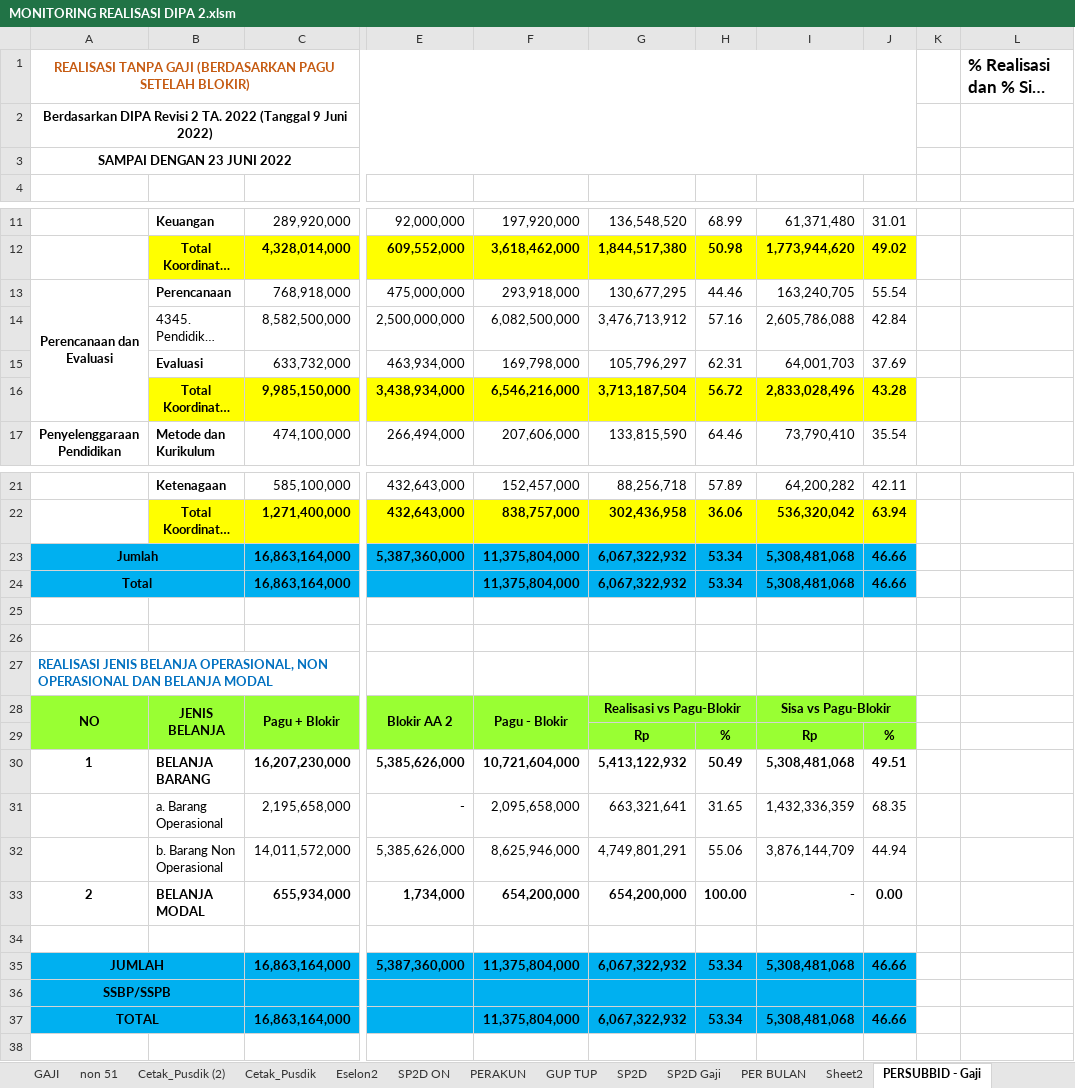
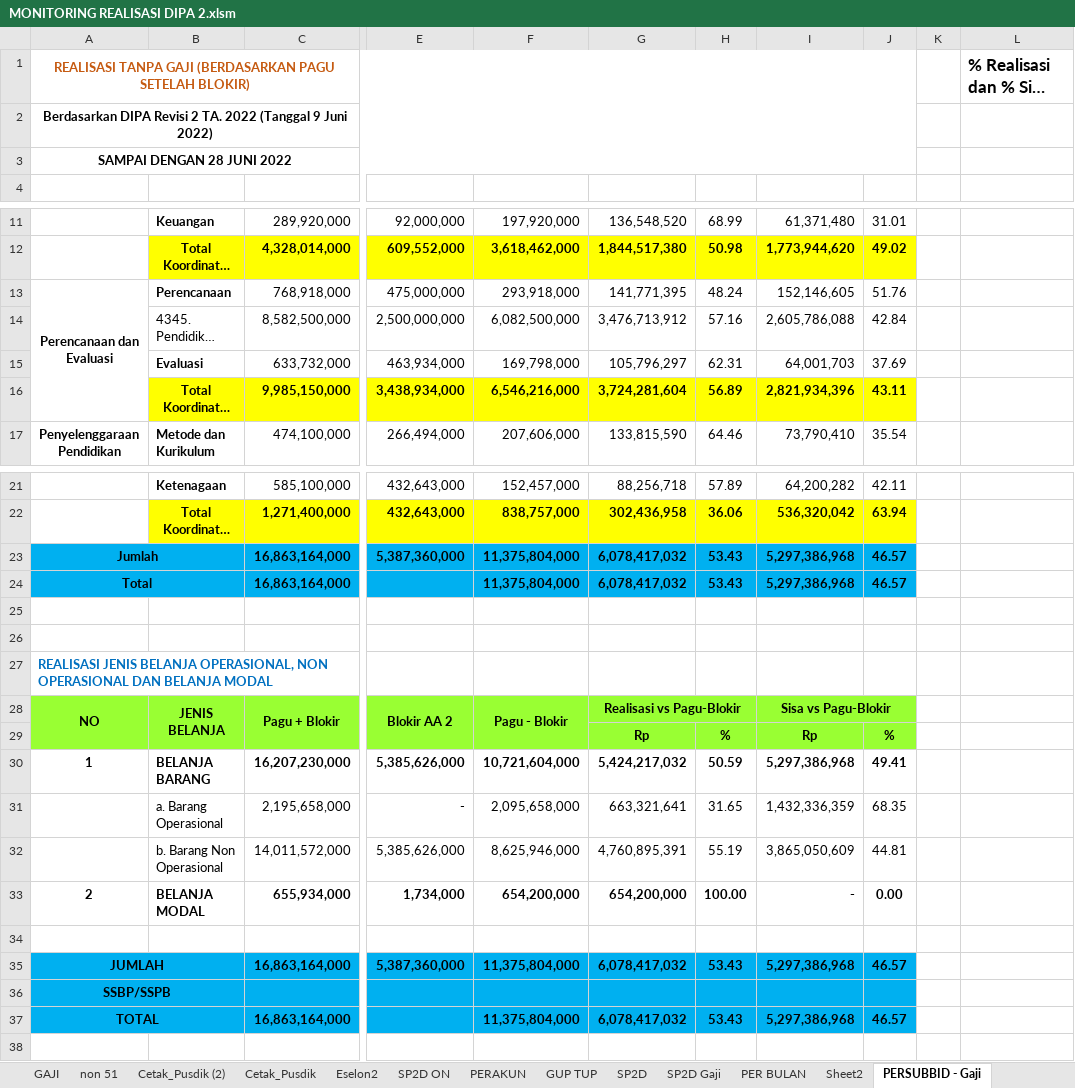
Before and after one commit to arifxl42/TA.2022, an Excel workbook: MONITORING REALISASI DIPA 2.xlsm, sheet PERSUBBID - Gaji, drawn as a sheet; only a part is shown, gaps mark what is left out; long unchanged cells end in …; values as stored, in another font and other column widths than the file's, no borders; charts and pictures not drawn; the diff names each change by its address in the sheet, - before the commit and + after, or states it on an @@ line.

```diff
--- a/MONITORING REALISASI DIPA 2.xlsm (sheet PERSUBBID - Gaji)
+++ b/MONITORING REALISASI DIPA 2.xlsm (sheet PERSUBBID - Gaji)
-A3: SAMPAI DENGAN 23 JUNI 2022
+A3: SAMPAI DENGAN 28 JUNI 2022
-G13: 130,677,295
+G13: 141,771,395
-H13: 44.46
+H13: 48.24
-I13: 163,240,705
+I13: 152,146,605
-J13: 55.54
+J13: 51.76
-G16: 3,713,187,504
+G16: 3,724,281,604
-H16: 56.72
+H16: 56.89
-I16: 2,833,028,496
+I16: 2,821,934,396
-J16: 43.28
+J16: 43.11
-G23:G24: 6,067,322,932
+G23:G24: 6,078,417,032
-H23:H24: 53.34
+H23:H24: 53.43
-I23:I24: 5,308,481,068
+I23:I24: 5,297,386,968
-J23:J24: 46.66
+J23:J24: 46.57
-G30: 5,413,122,932
+G30: 5,424,217,032
-H30: 50.49
+H30: 50.59
-I30: 5,308,481,068
+I30: 5,297,386,968
-J30: 49.51
+J30: 49.41
-G32: 4,749,801,291
+G32: 4,760,895,391
-H32: 55.06
+H32: 55.19
-I32: 3,876,144,709
+I32: 3,865,050,609
-J32: 44.94
+J32: 44.81
-G35: 6,067,322,932
+G35: 6,078,417,032
-H35: 53.34
+H35: 53.43
-I35: 5,308,481,068
+I35: 5,297,386,968
-J35: 46.66
+J35: 46.57
-G37: 6,067,322,932
+G37: 6,078,417,032
-H37: 53.34
+H37: 53.43
-I37: 5,308,481,068
+I37: 5,297,386,968
-J37: 46.66
+J37: 46.57
```
Also changed, not shown: sheet SP2D ON, sheet PERAKUN, sheet PER BULAN, sheet PERSUBBID - Gaji Non Blokir, sheet PERSUBBID + GAJI Non Blokir, sheet PERSUBBID + GAJI, 3 more sheets, charts or pictures.
